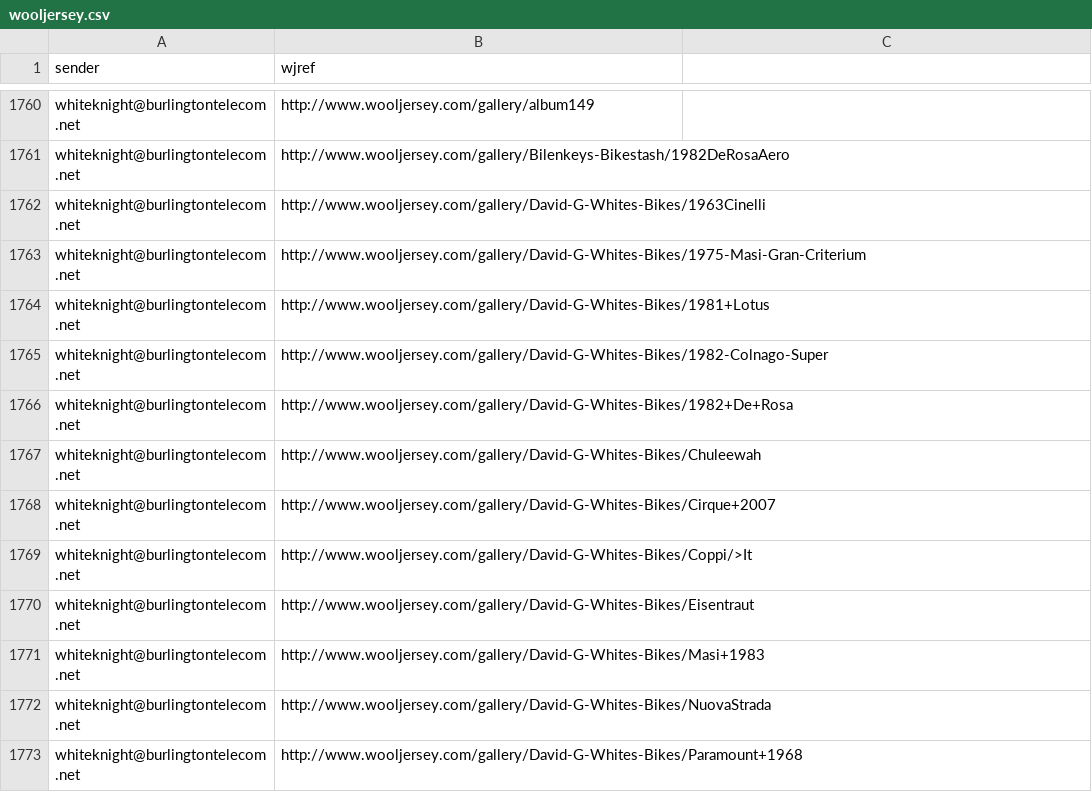
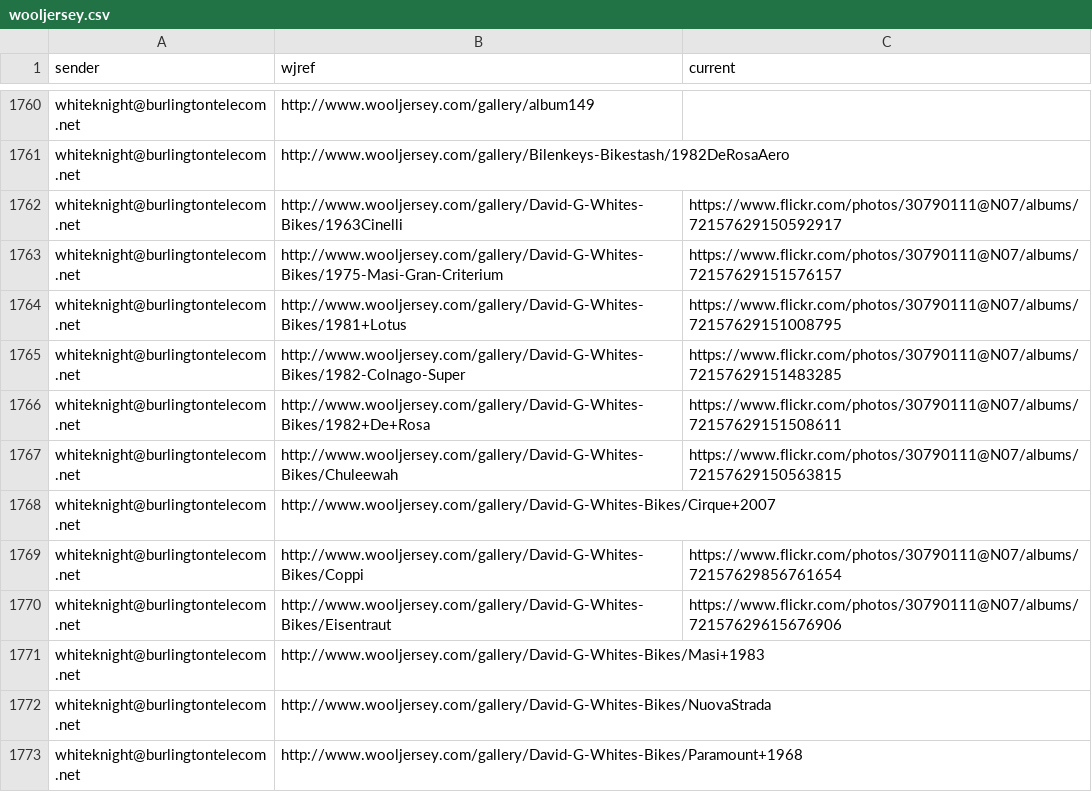
Before and after one commit to smontanaro/smontanaro-net, a CSV file: smontanaro/smontanaro/static/txt/wooljersey.csv, drawn as a sheet; only a part is shown, gaps mark what is left out; the diff names each change by its address in the sheet, - before the commit and + after, or states it on an @@ line.

Commit message:
updates from David White

```diff
--- a/smontanaro/smontanaro/static/txt/wooljersey.csv
+++ b/smontanaro/smontanaro/static/txt/wooljersey.csv
-C1: (empty)
+C1: current
-C1762 (current): (empty)
+C1762 (current): https://www.flickr.com/photos/30790111@N07/albums/72157629150592917
-C1763 (current): (empty)
+C1763 (current): https://www.flickr.com/photos/30790111@N07/albums/72157629151576157
-C1764 (current): (empty)
+C1764 (current): https://www.flickr.com/photos/30790111@N07/albums/72157629151008795
-C1765 (current): (empty)
+C1765 (current): https://www.flickr.com/photos/30790111@N07/albums/72157629151483285
-C1766 (current): (empty)
+C1766 (current): https://www.flickr.com/photos/30790111@N07/albums/72157629151508611
-C1767 (current): (empty)
+C1767 (current): https://www.flickr.com/photos/30790111@N07/albums/72157629150563815
-B1769 (wjref): http://www.wooljersey.com/gallery/David-G-Whites-Bikes/Coppi/>It
+B1769 (wjref): http://www.wooljersey.com/gallery/David-G-Whites-Bikes/Coppi
-C1769 (current): (empty)
+C1769 (current): https://www.flickr.com/photos/30790111@N07/albums/72157629856761654
-C1770 (current): (empty)
+C1770 (current): https://www.flickr.com/photos/30790111@N07/albums/72157629615676906
```
